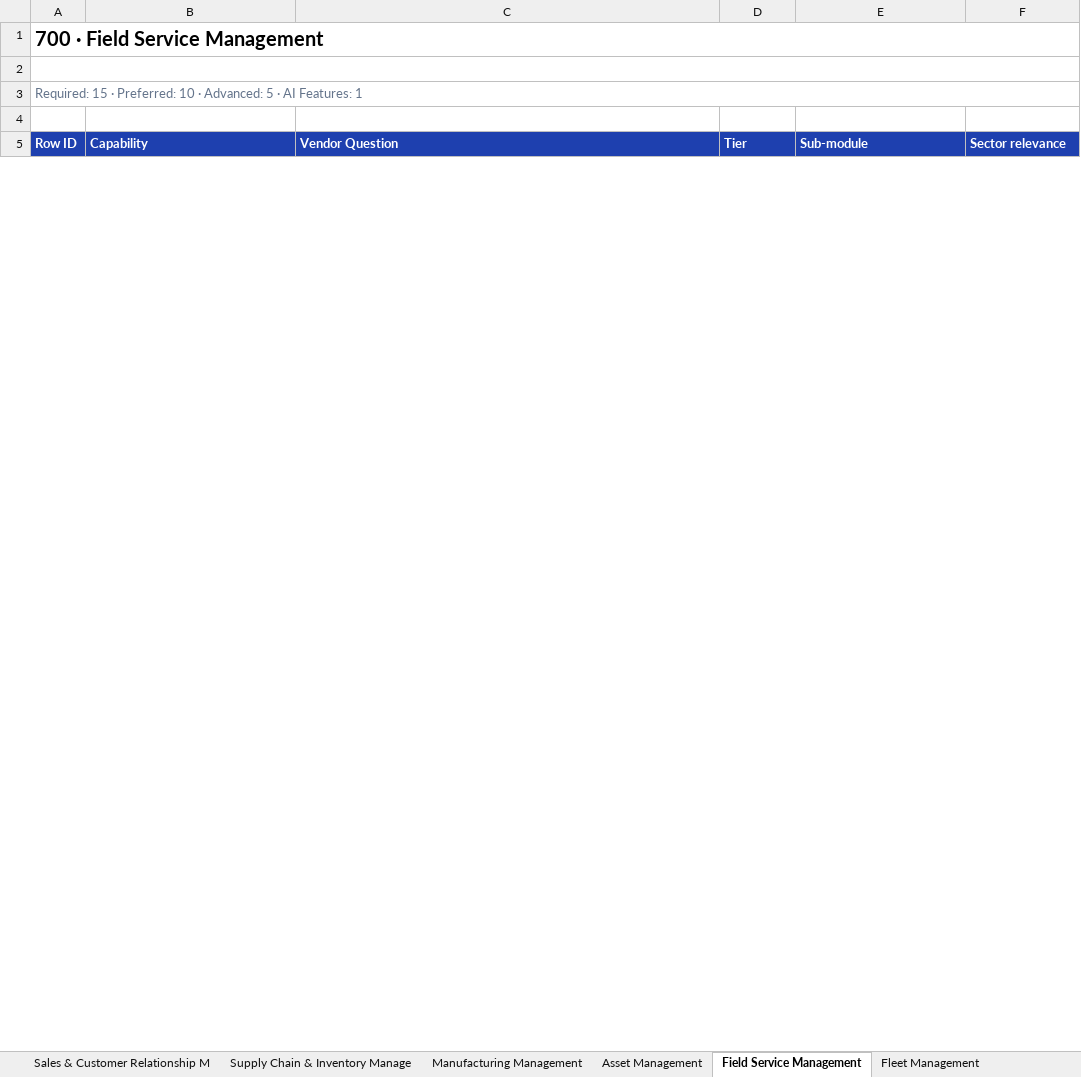
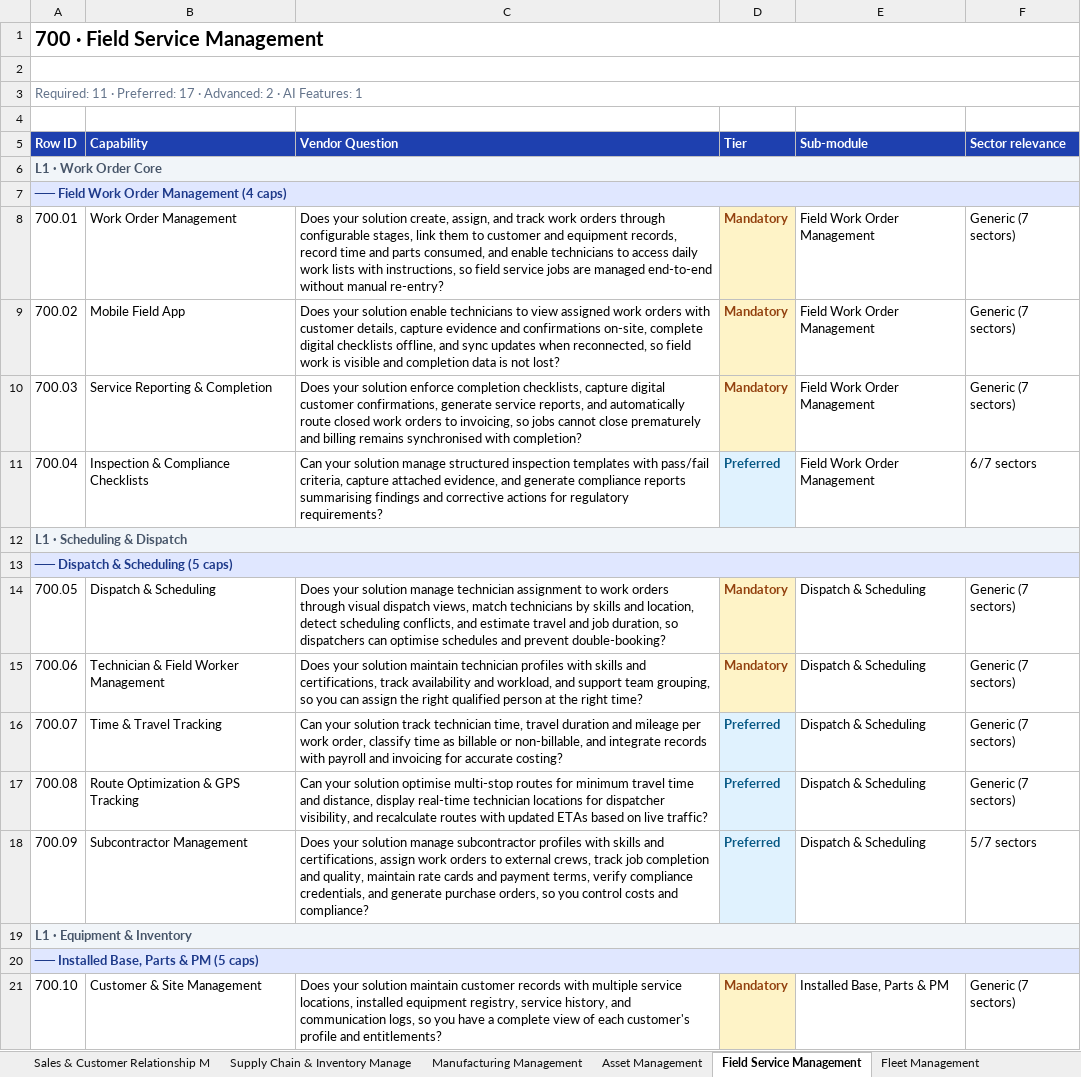
Before and after one commit to jersgcodes/erp-mapper-viewer, an Excel workbook: erp_checklist_final.xlsx, sheet Field Service Management, drawn as a sheet; only a part is shown; values as stored, in another font and other column widths than the file's, no borders; the diff covers the shown part only; the diff names each change by its address in the sheet, - before the commit and + after, or states it on an @@ line.

```diff
--- a/erp_checklist_final.xlsx (sheet Field Service Management)
+++ b/erp_checklist_final.xlsx (sheet Field Service Management)
-A3 (Row ID): Required: 15 · Preferred: 10 · Advanced: 5 · AI…
+A3 (Row ID): Required: 11 · Preferred: 17 · Advanced: 2 · AI…
+row 6: L1 · Work Order Core
+row 7: ── Field Work Order Management (4 caps)
+row 8: 700.01 | Work Order Management | Does your solution create, assign, and track work orders through configurable stages, link them to customer and equipment records, record time and parts consumed, and enable technicians to access daily work lists with instructions, so field service jobs are managed end-to-end without manual re-entry? | Mandatory | Field Work Order Management | Generic (7 sectors)
+row 9: 700.02 | Mobile Field App | Does your solution enable technicians to view assigned work orders with customer details, capture evidence and confirmations on-site, complete digital checklists offline, and sync updates when reconnected, so field work is visible and completion data is not lost? | Mandatory | Field Work Order Management | Generic (7 sectors)
+row 10: 700.03 | Service Reporting & Completion | Does your solution enforce completion checklists, capture digital customer confirmations, generate service reports, and automatically route closed work orders to invoicing, so jobs cannot close prematurely and billing remains synchronised with completion? | Mandatory | Field Work Order Management | Generic (7 sectors)
+row 11: 700.04 | Inspection & Compliance Checklists | Can your solution manage structured inspection templates with pass/fail criteria, capture attached evidence, and generate compliance reports summarising findings and corrective actions for regulatory requirements? | Preferred | Field Work Order Management | 6/7 sectors
+row 12: L1 · Scheduling & Dispatch
+row 13: ── Dispatch & Scheduling (5 caps)
+row 14: 700.05 | Dispatch & Scheduling | Does your solution manage technician assignment to work orders through visual dispatch views, match technicians by skills and location, detect scheduling conflicts, and estimate travel and job duration, so dispatchers can optimise schedules and prevent double-booking? | Mandatory | Dispatch & Scheduling | Generic (7 sectors)
+row 15: 700.06 | Technician & Field Worker Management | Does your solution maintain technician profiles with skills and certifications, track availability and workload, and support team grouping, so you can assign the right qualified person at the right time? | Mandatory | Dispatch & Scheduling | Generic (7 sectors)
+row 16: 700.07 | Time & Travel Tracking | Can your solution track technician time, travel duration and mileage per work order, classify time as billable or non-billable, and integrate records with payroll and invoicing for accurate costing? | Preferred | Dispatch & Scheduling | Generic (7 sectors)
+row 17: 700.08 | Route Optimization & GPS Tracking | Can your solution optimise multi-stop routes for minimum travel time and distance, display real-time technician locations for dispatcher visibility, and recalculate routes with updated ETAs based on live traffic? | Preferred | Dispatch & Scheduling | Generic (7 sectors)
+row 18: 700.09 | Subcontractor Management | Does your solution manage subcontractor profiles with skills and certifications, assign work orders to external crews, track job completion and quality, maintain rate cards and payment terms, verify compliance credentials, and generate purchase orders, so you control costs and compliance? | Preferred | Dispatch & Scheduling | 5/7 sectors
+row 19: L1 · Equipment & Inventory
+row 20: ── Installed Base, Parts & PM (5 caps)
+row 21: 700.10 | Customer & Site Management | Does your solution maintain customer records with multiple service locations, installed equipment registry, service history, and communication logs, so you have a complete view of each customer's profile and entitlements? | Mandatory | Installed Base, Parts & PM | Generic (7 sectors)
```
Also changed, not shown: 27 added rows elsewhere in this sheet, sheet Sales & Customer Relationship M, sheet Human Resources Management, sheet Manufacturing Management, sheet Supply Chain & Inventory Manage, sheet Asset Management, sheet Financial Management, 5 more sheets.
